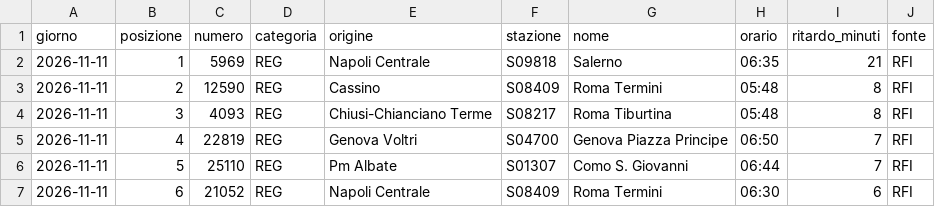
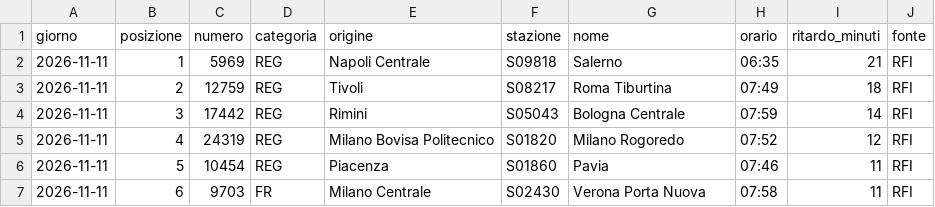
Before and after one commit to MJ83-collab/Binario-app, a CSV file: storico/classifica-giorno.csv, drawn as a sheet; only a part is shown; the diff covers the shown part only.

```diff
--- a/storico/classifica-giorno.csv
+++ b/storico/classifica-giorno.csv
@@ -2,6 +2,6 @@ giorno;posizione;numero;categoria;origine;stazione;nome;orario;ritardo_minuti;fo
 2026-11-11;1;5969;REG;Napoli Centrale;S09818;Salerno;06:35;21;RFI
-2026-11-11;2;12590;REG;Cassino;S08409;Roma Termini;05:48;8;RFI
-2026-11-11;3;4093;REG;Chiusi-Chianciano Terme;S08217;Roma Tiburtina;05:48;8;RFI
-2026-11-11;4;22819;REG;Genova Voltri;S04700;Genova Piazza Principe;06:50;7;RFI
-2026-11-11;5;25110;REG;Pm Albate;S01307;Como S. Giovanni;06:44;7;RFI
-2026-11-11;6;21052;REG;Napoli Centrale;S08409;Roma Termini;06:30;6;RFI
+2026-11-11;2;12759;REG;Tivoli;S08217;Roma Tiburtina;07:49;18;RFI
+2026-11-11;3;17442;REG;Rimini;S05043;Bologna Centrale;07:59;14;RFI
+2026-11-11;4;24319;REG;Milano Bovisa Politecnico;S01820;Milano Rogoredo;07:52;12;RFI
+2026-11-11;5;10454;REG;Piacenza;S01860;Pavia;07:46;11;RFI
+2026-11-11;6;9703;FR;Milano Centrale;S02430;Verona Porta Nuova;07:58;11;RFI
```
Also changed, not shown: 147 edited cells elsewhere in this file, storico/treni-30g.csv, 2 other files.
